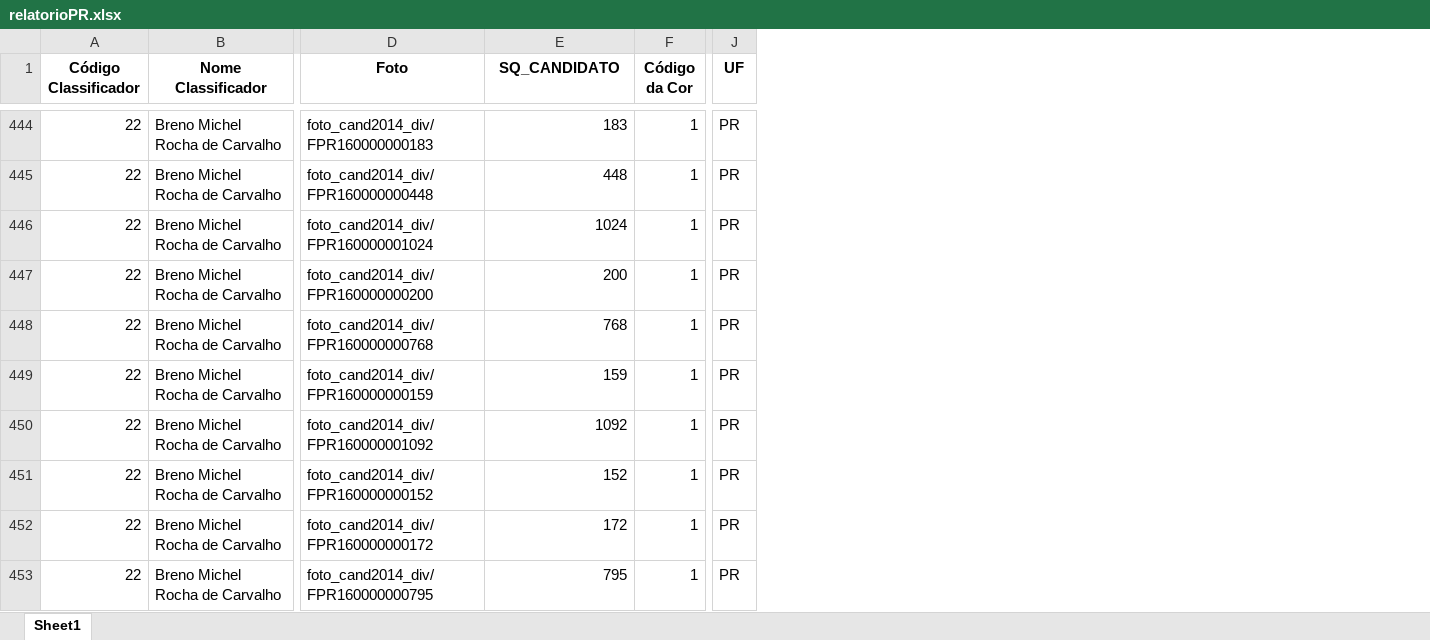
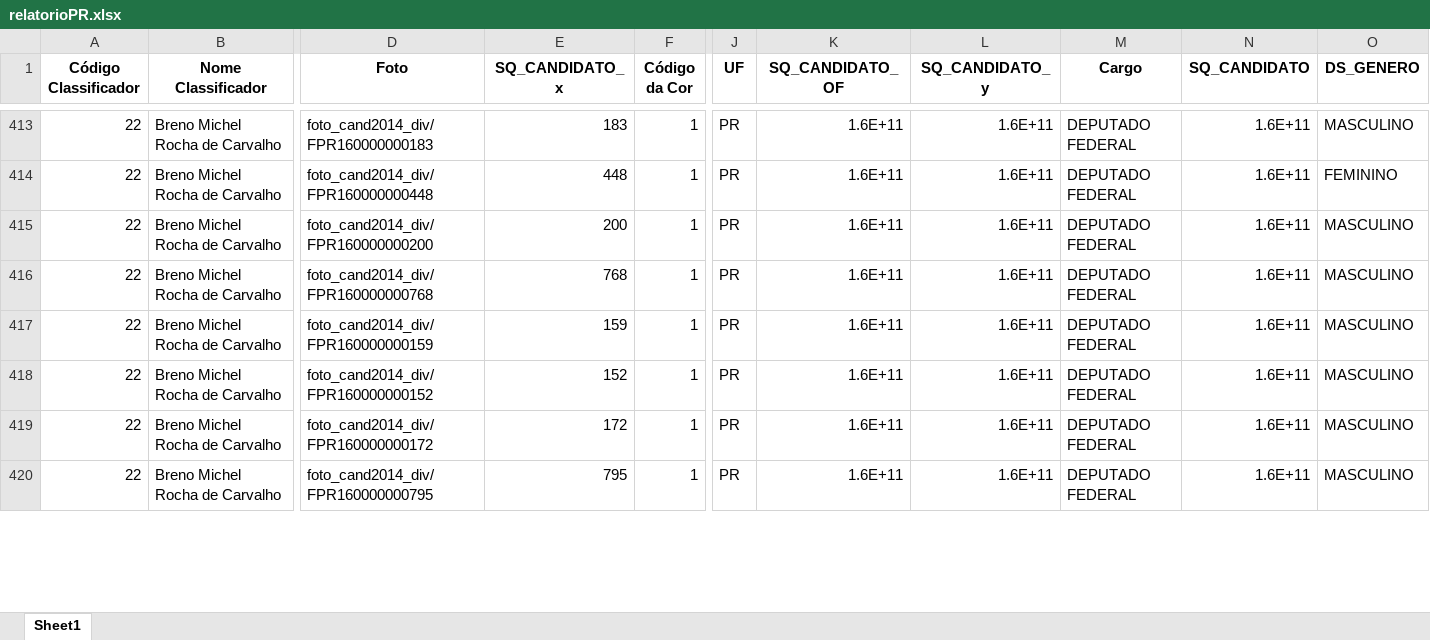
Before and after one commit to GabriellCabrall/analise-raca-eleicoes, an Excel workbook: 2014/Sul/PR/relatorioPR.xlsx, sheet Sheet1, drawn as a sheet; only a part is shown, gaps mark what is left out; values as stored, in another font and other column widths than the file's, no borders; removed rows and columns are numbered as before the commit, all else as after; rows hold the shown columns only; the diff covers the shown part only; the diff names each change by its address in the sheet, - before the commit and + after, or states it on an @@ line.

```diff
--- a/2014/Sul/PR/relatorioPR.xlsx (sheet Sheet1)
+++ b/2014/Sul/PR/relatorioPR.xlsx (sheet Sheet1)
+column K (SQ_CANDIDATO_OF), rows 413-420: all 1.6E+11
+column L (SQ_CANDIDATO_y), rows 413-420: all 1.6E+11
+column M (Cargo), rows 413-420: all DEPUTADO FEDERAL
+column N (SQ_CANDIDATO), rows 413-420: all 1.6E+11
+column O (DS_GENERO), rows 413-420: MASCULINO | FEMININO | MASCULINO | MASCULINO | MASCULINO | MASCULINO | MASCULINO | MASCULINO
-E1: SQ_CANDIDATO
+E1: SQ_CANDIDATO_x
-row 446: 22 | Breno Michel Rocha de Carvalho | foto_cand2014_div/FPR160000001024 | 1024 | 1 | PR
-row 450: 22 | Breno Michel Rocha de Carvalho | foto_cand2014_div/FPR160000001092 | 1092 | 1 | PR
```
Also changed, not shown: 77 removed rows elsewhere in this sheet, 2014/Sul/RS/relatorioRS.xlsx, 2014/Sul/SC/relatorioSC.xlsx, 15 other files.
